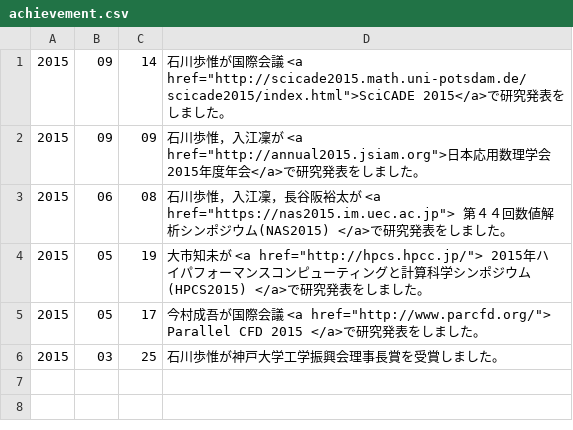
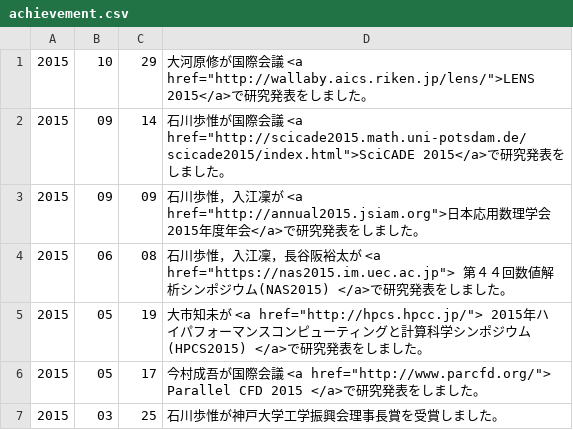
Before and after one commit to expajp/cp_basis_website, a CSV file: js/achievement.csv, drawn as a sheet.

```diff
--- a/js/achievement.csv
+++ b/js/achievement.csv
@@ -1 +1,2 @@
+2015,10,29,大河原修が国際会議 <a href="http://wallaby.aics.riken.jp/lens/">LENS 2015</a>で研究発表をしました。
 2015,09,14,石川歩惟が国際会議 <a href="http://scicade2015.math.uni-potsdam.de/scicade2015/index.html">SciCADE 2015</a>で研究発表をしました。
```
Also changed, not shown: js/new.csv.
